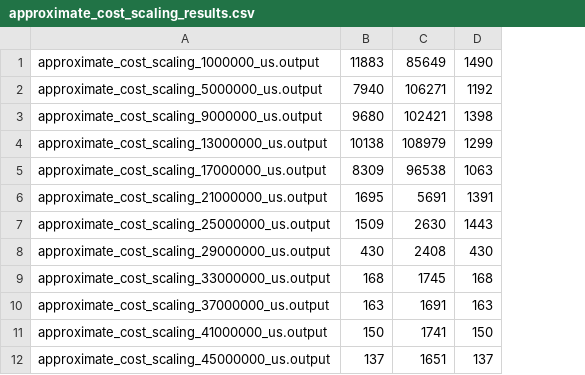
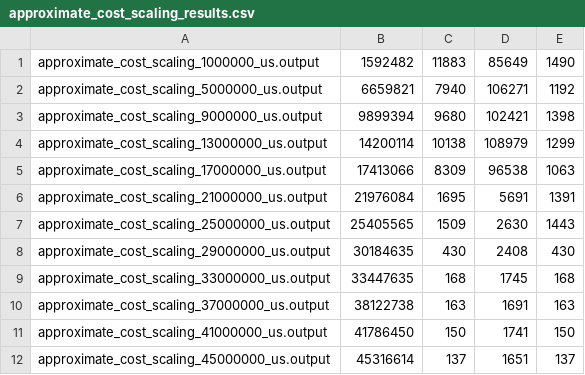
Before and after one commit to ms705/firmament-experiments, a CSV file: results/approximate_solvers/approximate_cost_scaling_results.csv, drawn as a sheet; the diff names each change by its address in the sheet, - before the commit and + after, or states it on an @@ line.

```diff
--- a/results/approximate_solvers/approximate_cost_scaling_results.csv
+++ b/results/approximate_solvers/approximate_cost_scaling_results.csv
+column B, rows 1-12: 1592482 | 6659821 | 9899394 | 14200114 | 17413066 | 21976084 | 25405565 | 30184635 | 33447635 | 38122738 | 41786450 | 45316614
```
Also changed, not shown: results/approximate_solvers/approximate_relax_results.csv, 1 other file.
